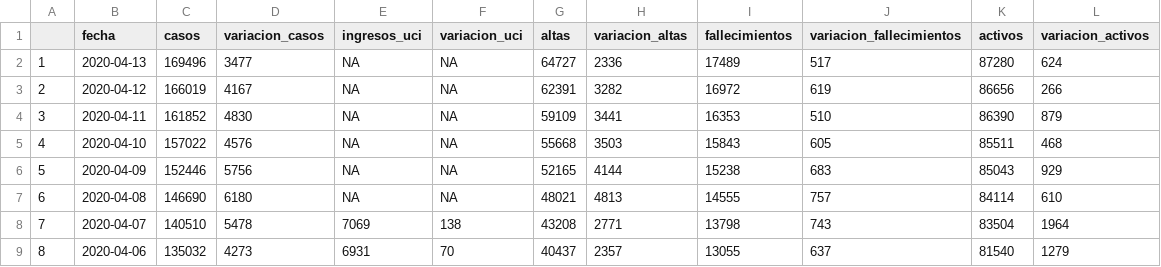
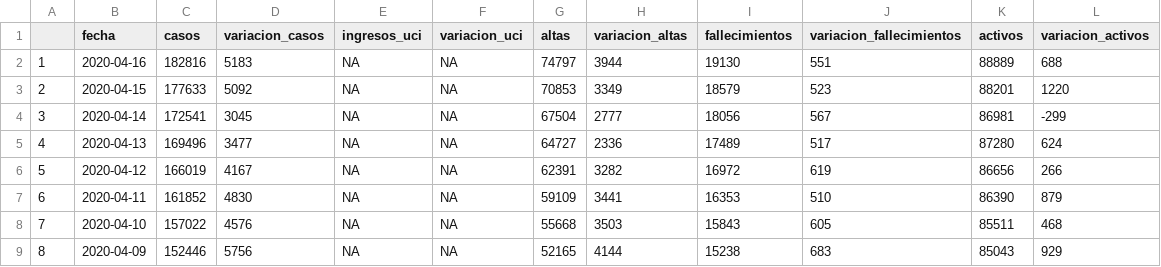
Before and after one commit to ccamara/covid_spain, a CSV file: docs/data/interim/nacional_covid.csv, drawn as a sheet; only a part is shown; the shorter side is filled out with more unchanged rows; addresses are those after the commit; the diff names each change by its address in the sheet, - before the commit and + after, or states it on an @@ line.

Commit message:
Updates data

```diff
--- a/docs/data/interim/nacional_covid.csv
+++ b/docs/data/interim/nacional_covid.csv
+row 2: 1 | 2020-04-16 | 182816 | 5183 | NA | NA | 74797 | 3944 | 19130 | 551 | 88889 | 688
+row 3: 2 | 2020-04-15 | 177633 | 5092 | NA | NA | 70853 | 3349 | 18579 | 523 | 88201 | 1220
+row 4: 3 | 2020-04-14 | 172541 | 3045 | NA | NA | 67504 | 2777 | 18056 | 567 | 86981 | -299
@@ column A renumbered from row 5 down @@
```
Also changed, not shown: 3 other files.
